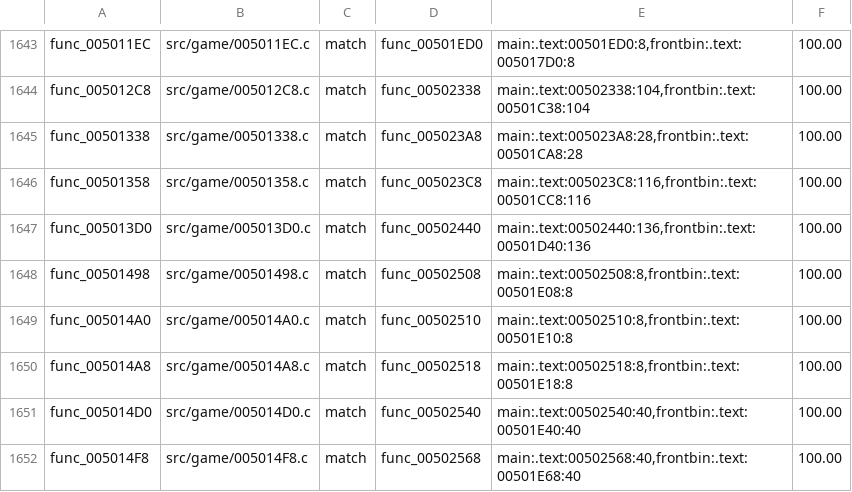
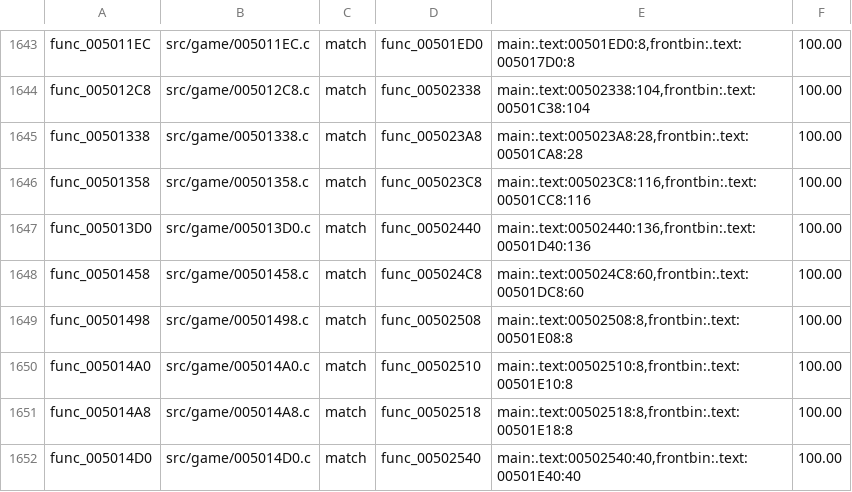
Before and after one commit to BlindFire1200/rac4-decomp, a TSV file: config/pal/map.tsv, drawn as a sheet; only a part is shown, gaps mark what is left out; the shorter side is filled out with more unchanged rows.

```diff
--- a/config/pal/map.tsv
+++ b/config/pal/map.tsv
@@ -1647,2 +1647,3 @@ func_00501358	src/game/00501358.c	match	func_005023C8	main:.text:005023C8:116,fr
 func_005013D0	src/game/005013D0.c	match	func_00502440	main:.text:00502440:136,frontbin:.text:00501D40:136	100.00
+func_00501458	src/game/00501458.c	match	func_005024C8	main:.text:005024C8:60,frontbin:.text:00501DC8:60	100.00
 func_00501498	src/game/00501498.c	match	func_00502508	main:.text:00502508:8,frontbin:.text:00501E08:8	100.00
```
Also changed, not shown: config/us/map.tsv, 4 other files.
